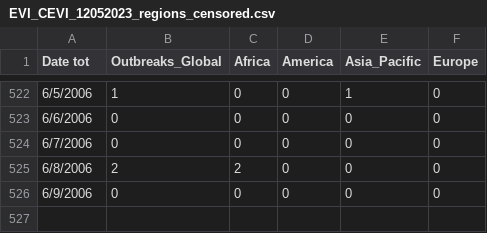
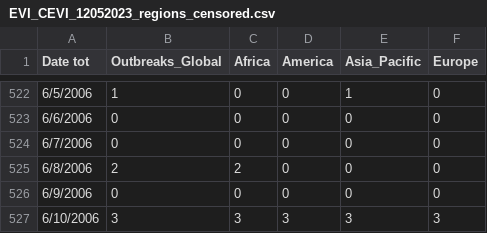
Before and after one commit to kpatera/test1, a CSV file: EVI_CEVI_12052023_regions_censored.csv, drawn as a sheet; only a part is shown, gaps mark what is left out; the diff names each change by its address in the sheet, - before the commit and + after, or states it on an @@ line.

Commit message:
Update EVI_CEVI_12052023_regions_censored.csv
Update 1 slot

```diff
--- a/EVI_CEVI_12052023_regions_censored.csv
+++ b/EVI_CEVI_12052023_regions_censored.csv
+row 527: 6/10/2006 | 3 | 3 | 3 | 3 | 3
```
